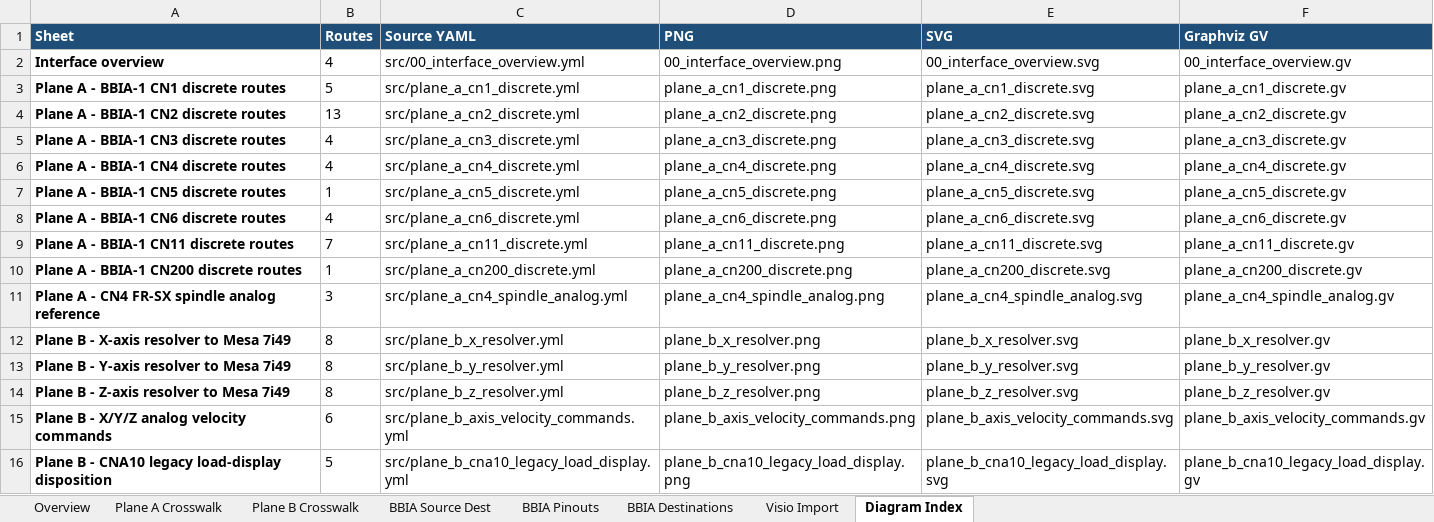
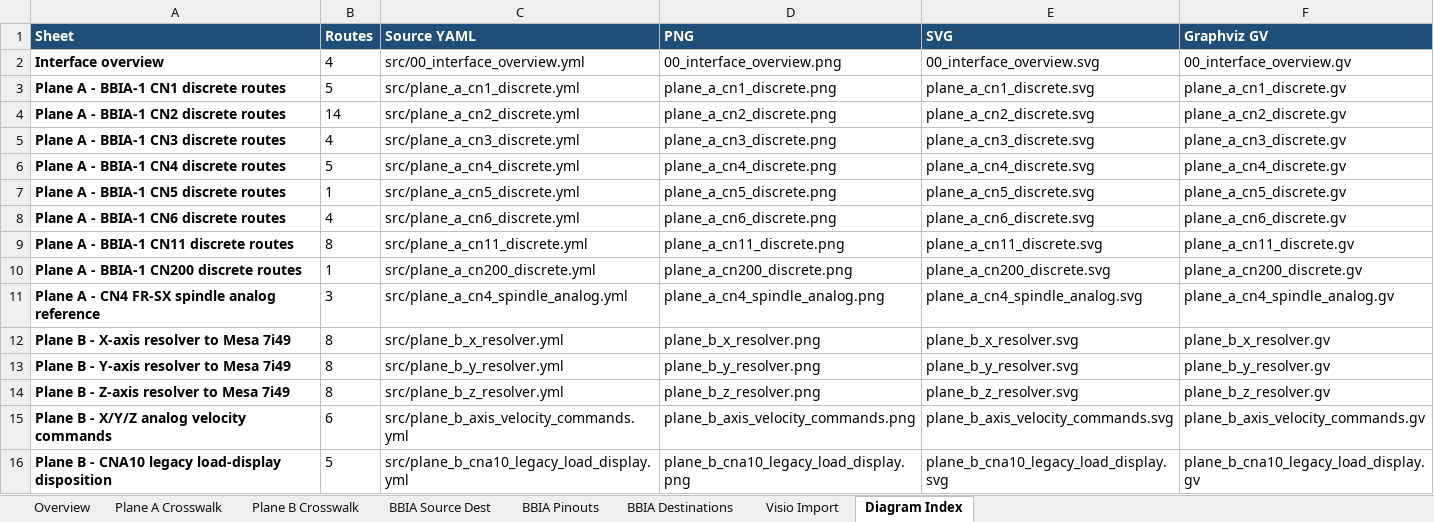
Before and after one commit to agant172/mazak-vqc20-linuxcnc-retrofit, an Excel workbook: wiring/MESAC_Wiring_Crosswalk.xlsx, sheet Diagram Index, drawn as a sheet; values as stored, in another font and other column widths than the file's, no borders; the diff names each change by its address in the sheet, - before the commit and + after, or states it on an @@ line.

```diff
--- a/wiring/MESAC_Wiring_Crosswalk.xlsx (sheet Diagram Index)
+++ b/wiring/MESAC_Wiring_Crosswalk.xlsx (sheet Diagram Index)
-B4 (Routes): 13
+B4 (Routes): 14
-B6 (Routes): 4
+B6 (Routes): 5
-B9 (Routes): 7
+B9 (Routes): 8
```
Also changed, not shown: sheet Plane A Crosswalk, sheet BBIA Destinations, sheet Visio Import, sheet Plane B Crosswalk, sheet Overview, 41 other files.
